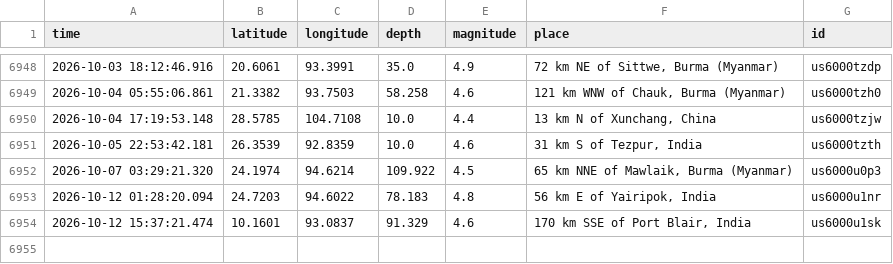
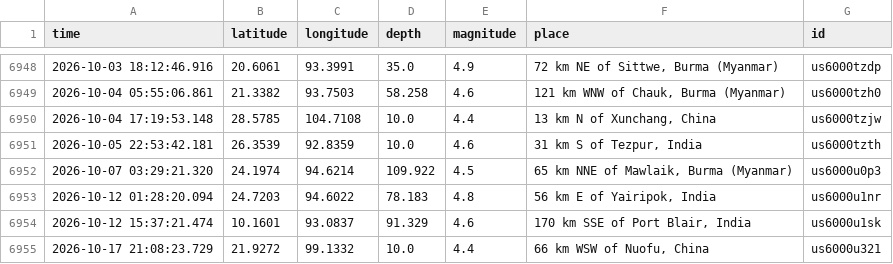
Before and after one commit to richiemin28/EarthQuakePredictor, a CSV file: data/full_catalog_1990_2025.csv, drawn as a sheet; only a part is shown, gaps mark what is left out.

```diff
--- a/data/full_catalog_1990_2025.csv
+++ b/data/full_catalog_1990_2025.csv
@@ -6954 +6954,2 @@ time,latitude,longitude,depth,magnitude,place,id
 2026-10-12 15:37:21.474,10.1601,93.0837,91.329,4.6,"170 km SSE of Port Blair, India",us6000u1sk
+2026-10-17 21:08:23.729,21.9272,99.1332,10.0,4.4,"66 km WSW of Nuofu, China",us6000u321
```
Also changed, not shown: 5 other files.
